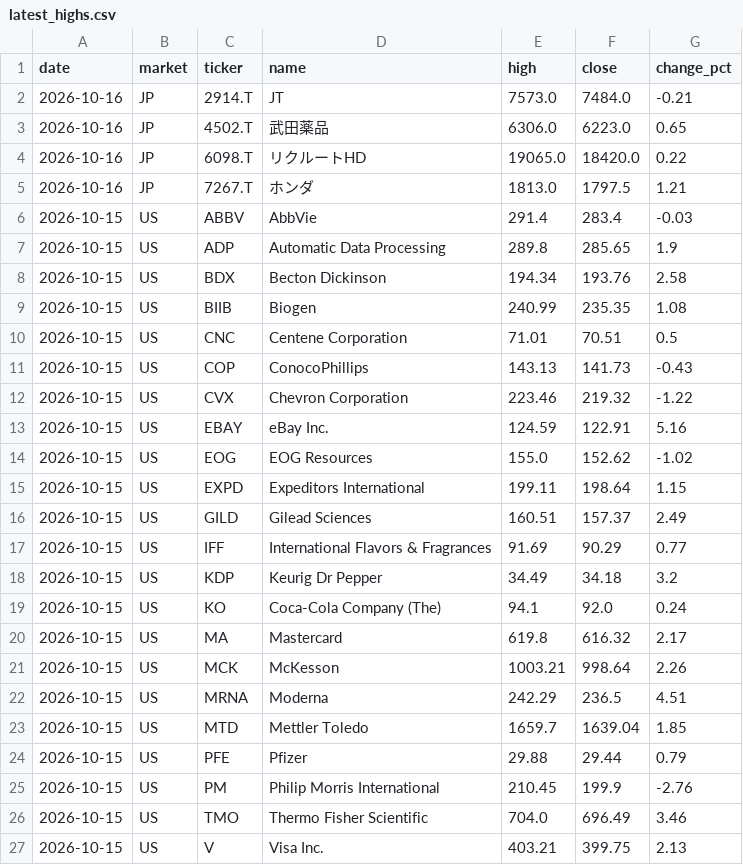
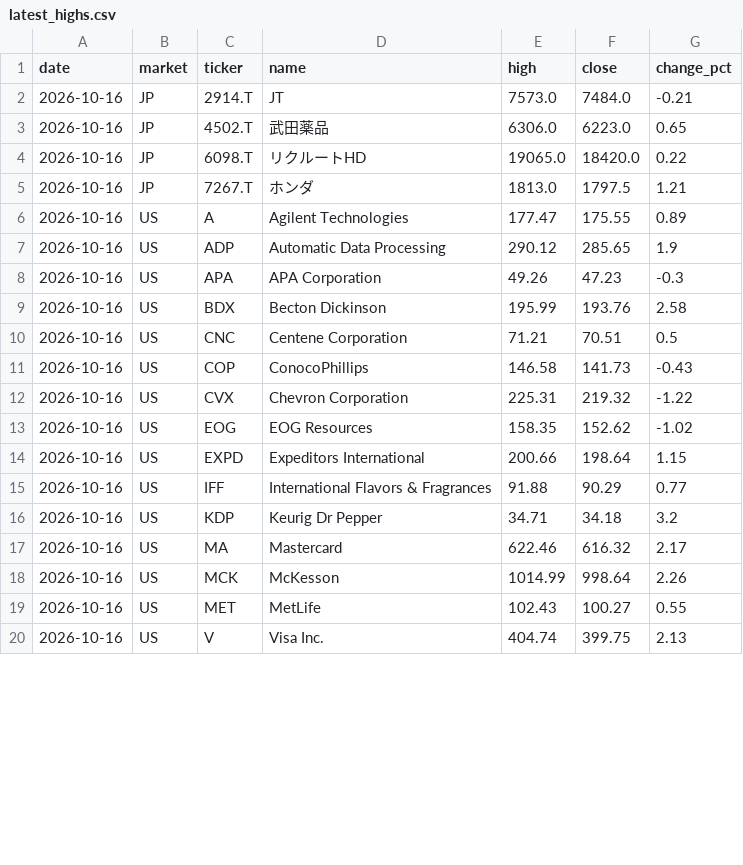
Before and after one commit to su402011-hash/high52-scanner, a CSV file: outputs/latest_highs.csv, drawn as a sheet; only a part is shown; the diff covers the shown part only.

```diff
--- a/outputs/latest_highs.csv
+++ b/outputs/latest_highs.csv
@@ -5,23 +5,16 @@
 2026-10-16,JP,7267.T,ホンダ,1813.0,1797.5,1.21
-2026-10-15,US,ABBV,AbbVie,291.4,283.4,-0.03
-2026-10-15,US,ADP,Automatic Data Processing,289.8,285.65,1.9
-2026-10-15,US,BDX,Becton Dickinson,194.34,193.76,2.58
-2026-10-15,US,BIIB,Biogen,240.99,235.35,1.08
-2026-10-15,US,CNC,Centene Corporation,71.01,70.51,0.5
-2026-10-15,US,COP,ConocoPhillips,143.13,141.73,-0.43
-2026-10-15,US,CVX,Chevron Corporation,223.46,219.32,-1.22
-2026-10-15,US,EBAY,eBay Inc.,124.59,122.91,5.16
-2026-10-15,US,EOG,EOG Resources,155.0,152.62,-1.02
-2026-10-15,US,EXPD,Expeditors International,199.11,198.64,1.15
-2026-10-15,US,GILD,Gilead Sciences,160.51,157.37,2.49
-2026-10-15,US,IFF,International Flavors & Fragrances,91.69,90.29,0.77
-2026-10-15,US,KDP,Keurig Dr Pepper,34.49,34.18,3.2
-2026-10-15,US,KO,Coca-Cola Company (The),94.1,92.0,0.24
-2026-10-15,US,MA,Mastercard,619.8,616.32,2.17
-2026-10-15,US,MCK,McKesson,1003.21,998.64,2.26
-2026-10-15,US,MRNA,Moderna,242.29,236.5,4.51
-2026-10-15,US,MTD,Mettler Toledo,1659.7,1639.04,1.85
-2026-10-15,US,PFE,Pfizer,29.88,29.44,0.79
-2026-10-15,US,PM,Philip Morris International,210.45,199.9,-2.76
-2026-10-15,US,TMO,Thermo Fisher Scientific,704.0,696.49,3.46
-2026-10-15,US,V,Visa Inc.,403.21,399.75,2.13
+2026-10-16,US,A,Agilent Technologies,177.47,175.55,0.89
+2026-10-16,US,ADP,Automatic Data Processing,290.12,285.65,1.9
+2026-10-16,US,APA,APA Corporation,49.26,47.23,-0.3
+2026-10-16,US,BDX,Becton Dickinson,195.99,193.76,2.58
+2026-10-16,US,CNC,Centene Corporation,71.21,70.51,0.5
+2026-10-16,US,COP,ConocoPhillips,146.58,141.73,-0.43
+2026-10-16,US,CVX,Chevron Corporation,225.31,219.32,-1.22
+2026-10-16,US,EOG,EOG Resources,158.35,152.62,-1.02
+2026-10-16,US,EXPD,Expeditors International,200.66,198.64,1.15
+2026-10-16,US,IFF,International Flavors & Fragrances,91.88,90.29,0.77
+2026-10-16,US,KDP,Keurig Dr Pepper,34.71,34.18,3.2
+2026-10-16,US,MA,Mastercard,622.46,616.32,2.17
+2026-10-16,US,MCK,McKesson,1014.99,998.64,2.26
+2026-10-16,US,MET,MetLife,102.43,100.27,0.55
+2026-10-16,US,V,Visa Inc.,404.74,399.75,2.13
```
Also changed, not shown: 3 added rows and 4 edited cells elsewhere in this file, outputs/history.csv, outputs/ranking.csv, 2 other files.
